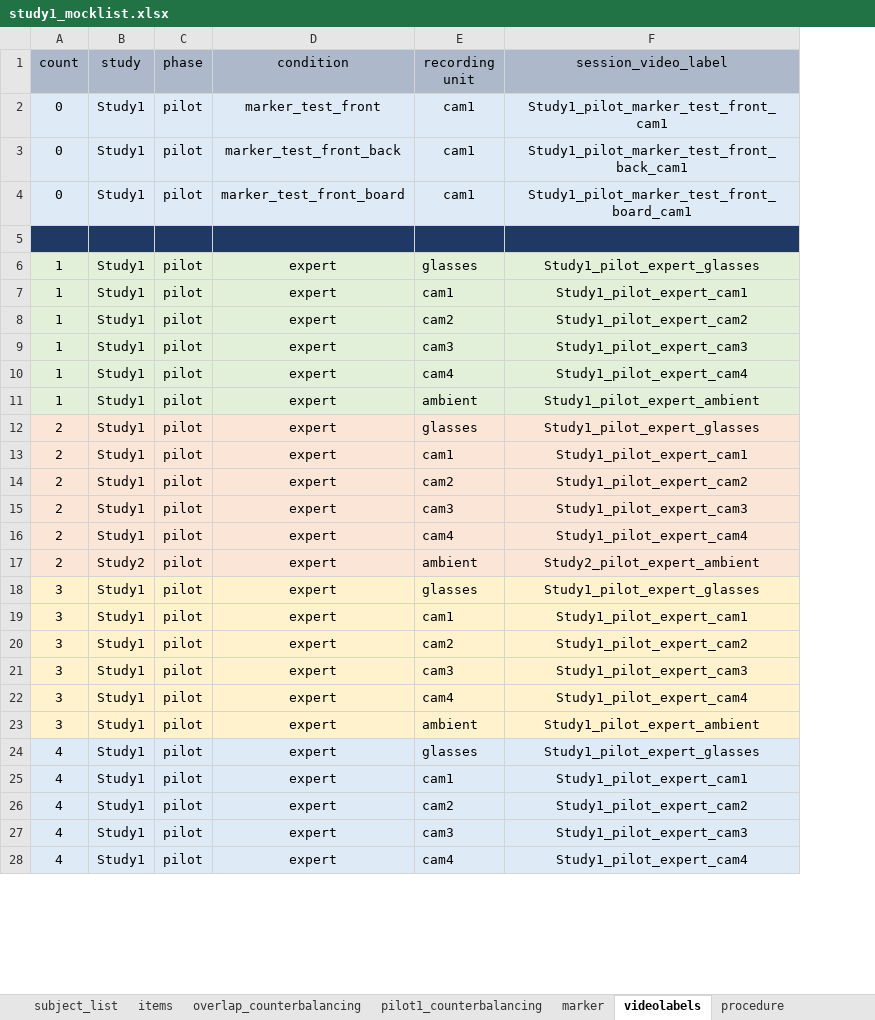
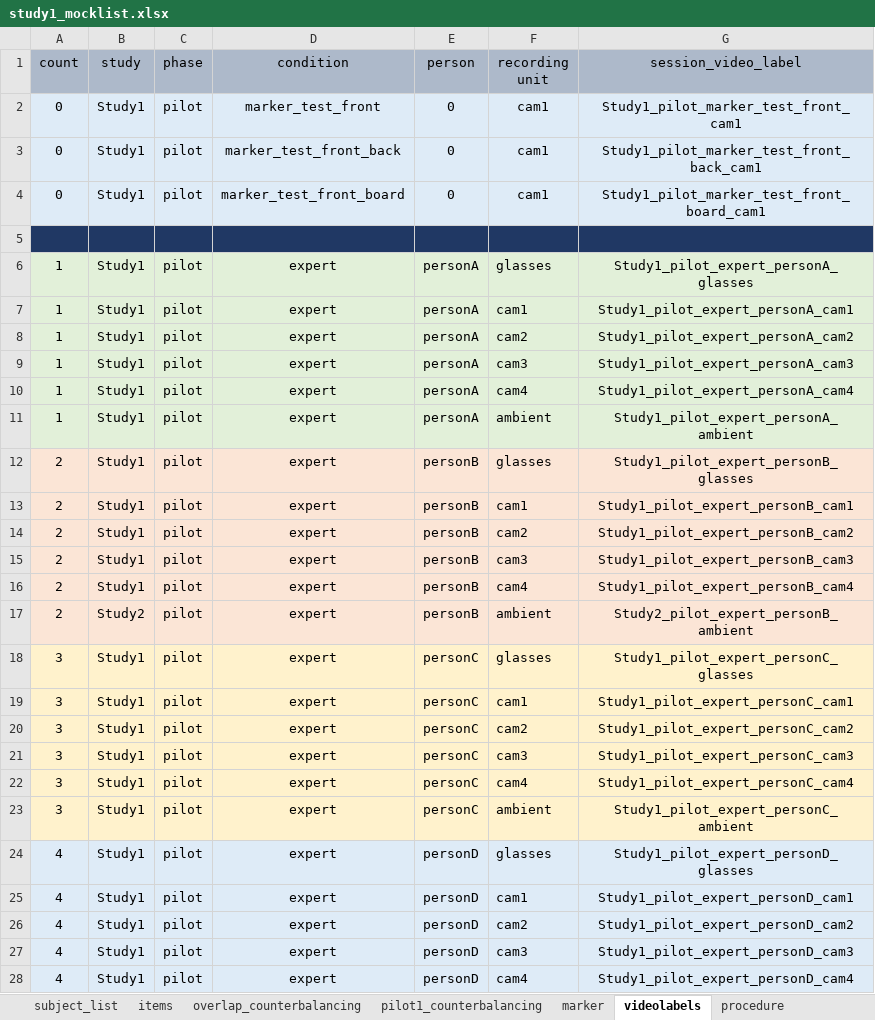
Before and after one commit to ginaamri/Mandy-PhD, an Excel workbook: studies/labor study_A/study1_mocklist.xlsx, sheet videolabels, drawn as a sheet; only a part is shown; values as stored, in another font and other column widths than the file's, no borders; addresses are those after the commit; the diff covers the shown part only; the diff names each change by its address in the sheet, - before the commit and + after, or states it on an @@ line.

Commit message:
update to do + mocklist

```diff
--- a/studies/labor study_A/study1_mocklist.xlsx (sheet videolabels)
+++ b/studies/labor study_A/study1_mocklist.xlsx (sheet videolabels)
+column E (person), rows 2-28: 0 | 0 | 0 |  | personA | personA | personA | personA | personA | personA | personB | personB | personB | personB | personB | personB | personC | personC | personC | personC | personC | personC | personD | personD | personD | personD | personD
-G6 (session_video_label): Study1_pilot_expert_glasses
+G6 (session_video_label): Study1_pilot_expert_personA_glasses
-G7 (session_video_label): Study1_pilot_expert_cam1
+G7 (session_video_label): Study1_pilot_expert_personA_cam1
-G8 (session_video_label): Study1_pilot_expert_cam2
+G8 (session_video_label): Study1_pilot_expert_personA_cam2
-G9 (session_video_label): Study1_pilot_expert_cam3
+G9 (session_video_label): Study1_pilot_expert_personA_cam3
-G10 (session_video_label): Study1_pilot_expert_cam4
+G10 (session_video_label): Study1_pilot_expert_personA_cam4
-G11 (session_video_label): Study1_pilot_expert_ambient
+G11 (session_video_label): Study1_pilot_expert_personA_ambient
-G12 (session_video_label): Study1_pilot_expert_glasses
+G12 (session_video_label): Study1_pilot_expert_personB_glasses
-G13 (session_video_label): Study1_pilot_expert_cam1
+G13 (session_video_label): Study1_pilot_expert_personB_cam1
-G14 (session_video_label): Study1_pilot_expert_cam2
+G14 (session_video_label): Study1_pilot_expert_personB_cam2
-G15 (session_video_label): Study1_pilot_expert_cam3
+G15 (session_video_label): Study1_pilot_expert_personB_cam3
-G16 (session_video_label): Study1_pilot_expert_cam4
+G16 (session_video_label): Study1_pilot_expert_personB_cam4
-G17 (session_video_label): Study2_pilot_expert_ambient
+G17 (session_video_label): Study2_pilot_expert_personB_ambient
-G18 (session_video_label): Study1_pilot_expert_glasses
+G18 (session_video_label): Study1_pilot_expert_personC_glasses
-G19 (session_video_label): Study1_pilot_expert_cam1
+G19 (session_video_label): Study1_pilot_expert_personC_cam1
-G20 (session_video_label): Study1_pilot_expert_cam2
+G20 (session_video_label): Study1_pilot_expert_personC_cam2
-G21 (session_video_label): Study1_pilot_expert_cam3
+G21 (session_video_label): Study1_pilot_expert_personC_cam3
-G22 (session_video_label): Study1_pilot_expert_cam4
+G22 (session_video_label): Study1_pilot_expert_personC_cam4
-G23 (session_video_label): Study1_pilot_expert_ambient
+G23 (session_video_label): Study1_pilot_expert_personC_ambient
-G24 (session_video_label): Study1_pilot_expert_glasses
+G24 (session_video_label): Study1_pilot_expert_personD_glasses
-G25 (session_video_label): Study1_pilot_expert_cam1
+G25 (session_video_label): Study1_pilot_expert_personD_cam1
-G26 (session_video_label): Study1_pilot_expert_cam2
+G26 (session_video_label): Study1_pilot_expert_personD_cam2
-G27 (session_video_label): Study1_pilot_expert_cam3
+G27 (session_video_label): Study1_pilot_expert_personD_cam3
-G28 (session_video_label): Study1_pilot_expert_cam4
+G28 (session_video_label): Study1_pilot_expert_personD_cam4
```
Also changed, not shown: 1 edited cell elsewhere in this sheet, sheet overlap_counterbalancing, formulas that keep their value, todo.xlsx.
